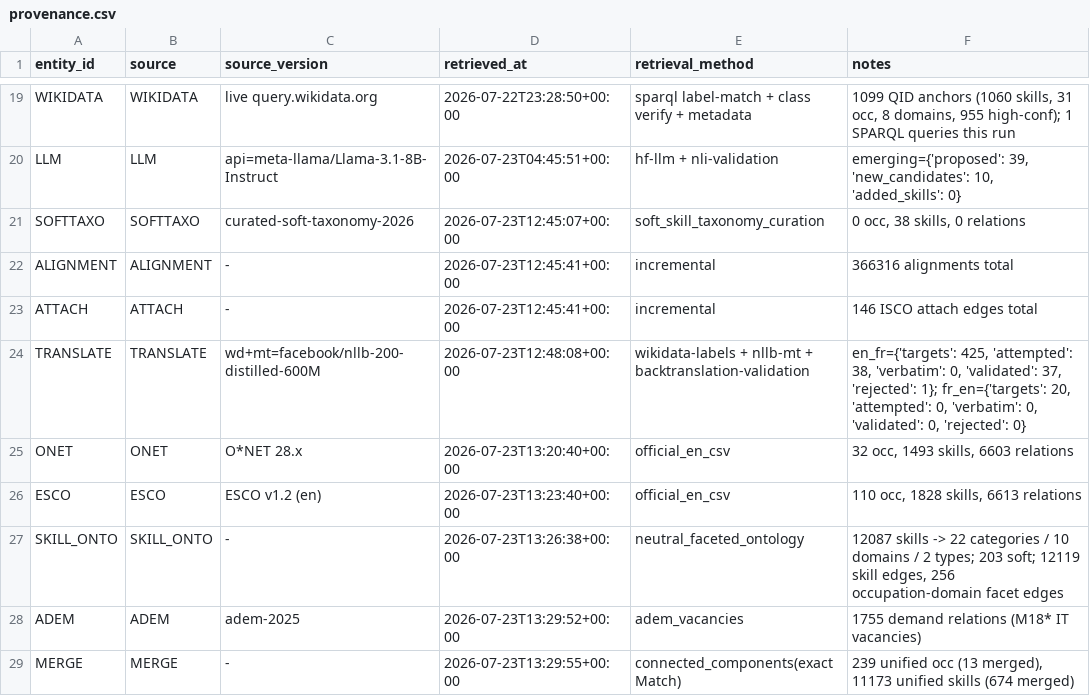
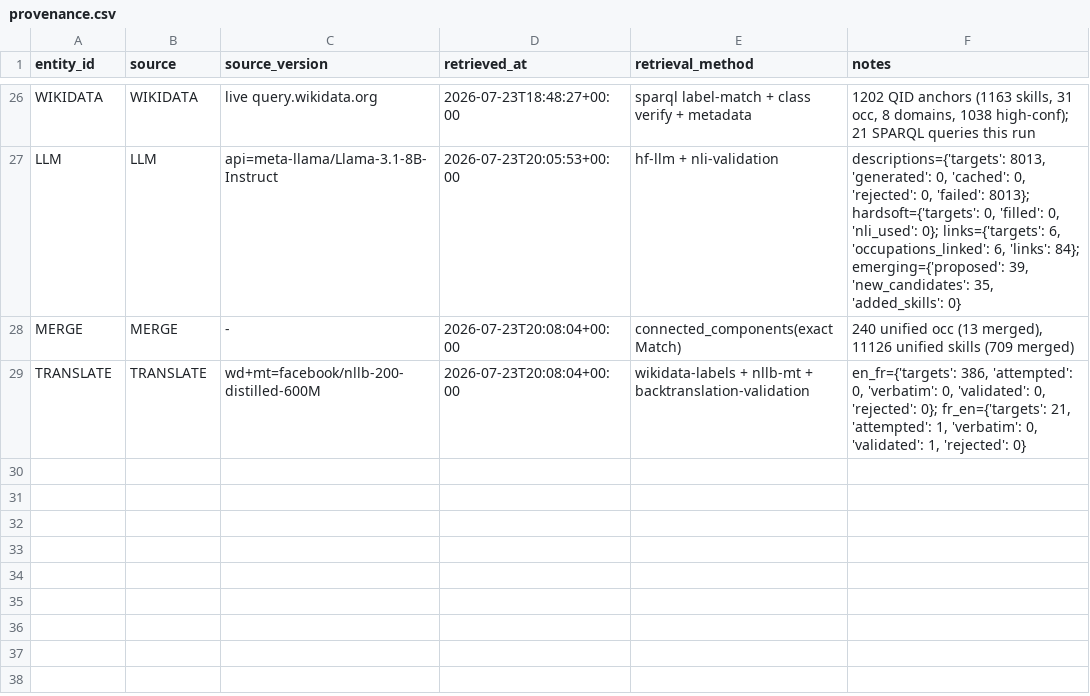
Before and after one commit to YoussefDhb/JobKB, a CSV file: kb/provenance.csv, drawn as a sheet; only a part is shown, gaps mark what is left out; removed rows and columns are numbered as before the commit, all else as after; the diff covers the shown part only; the diff names each change by its address in the sheet, - before the commit and + after, or states it on an @@ line.

```diff
--- a/kb/provenance.csv
+++ b/kb/provenance.csv
-D26 (retrieved_at): 2026-07-22T23:28:50+00:00
+D26 (retrieved_at): 2026-07-23T18:48:27+00:00
-F26 (notes): 1099 QID anchors (1060 skills, 31 occ, 8 domains, 955 high-conf); 1 SPARQL queries…
+F26 (notes): 1202 QID anchors (1163 skills, 31 occ, 8 domains, 1038 high-conf); 21 SPARQL queries…
-D27 (retrieved_at): 2026-07-23T04:45:51+00:00
+D27 (retrieved_at): 2026-07-23T20:05:53+00:00
-F27 (notes): emerging={'proposed': 39, 'new_candidates': 10, 'added_skills': 0}
+F27 (notes): descriptions={'targets': 8013, 'generated': 0, 'cached': 0, 'rejected': 0, 'failed': 8013}; hardsoft={'targets': 0, 'filled': 0, 'nli_used': 0}; links={'targets': 6, 'occupations_linked': 6, 'links': 84}; emerging={'proposed': 39, 'new_candidates': 35, 'added_skills': 0}
-row 21: SOFTTAXO | SOFTTAXO | curated-soft-taxonomy-2026 | 2026-07-23T12:45:07+00:00 | soft_skill_taxonomy_curation | 0 occ, 38 skills, 0 relations
-row 22: ALIGNMENT | ALIGNMENT | - | 2026-07-23T12:45:41+00:00 | incremental | 366316 alignments total
-row 23: ATTACH | ATTACH | - | 2026-07-23T12:45:41+00:00 | incremental | 146 ISCO attach edges total
+row 28: MERGE | MERGE | - | 2026-07-23T20:08:04+00:00 | connected_components(exactMatch) | 240 unified occ (13 merged), 11126 unified skills (709 merged)
-D29 (retrieved_at): 2026-07-23T12:48:08+00:00
+D29 (retrieved_at): 2026-07-23T20:08:04+00:00
-F29 (notes): en_fr={'targets': 425, 'attempted': 38, 'verbatim': 0, 'validated': 37, 'rejected': 1}; fr_en={'targets': 20, 'attempted': 0, 'verbatim': 0, 'validated': 0, 'rejected': 0}
+F29 (notes): en_fr={'targets': 386, 'attempted': 0, 'verbatim': 0, 'validated': 0, 'rejected': 0}; fr_en={'targets': 21, 'attempted': 1, 'verbatim': 0, 'validated': 1, 'rejected': 0}
-row 25: ONET | ONET | O*NET 28.x | 2026-07-23T13:20:40+00:00 | official_en_csv | 32 occ, 1493 skills, 6603 relations
-row 26: ESCO | ESCO | ESCO v1.2 (en) | 2026-07-23T13:23:40+00:00 | official_en_csv | 110 occ, 1828 skills, 6613 relations
-row 27: SKILL_ONTO | SKILL_ONTO | - | 2026-07-23T13:26:38+00:00 | neutral_faceted_ontology | 12087 skills -> 22 categories / 10 domains / 2 types; 203 soft; 12119 skill edges, 256 occupation-domain facet edges
-row 28: ADEM | ADEM | adem-2025 | 2026-07-23T13:29:52+00:00 | adem_vacancies | 1755 demand relations (M18* IT vacancies)
-row 29: MERGE | MERGE | - | 2026-07-23T13:29:55+00:00 | connected_components(exactMatch) | 239 unified occ (13 merged), 11173 unified skills (674 merged)
```
Also changed, not shown: 13 added rows, 6 removed rows and 13 edited cells elsewhere in this file, kb/blocked_entities.csv, kb/hierarchy.csv, 15 other files.
